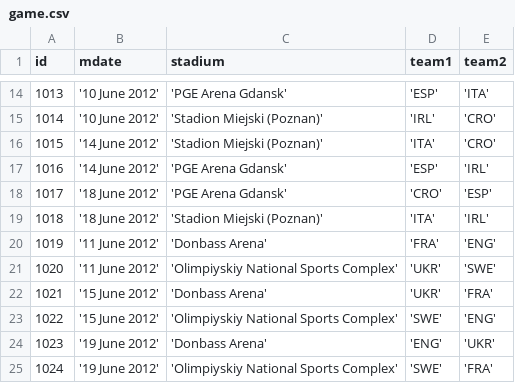
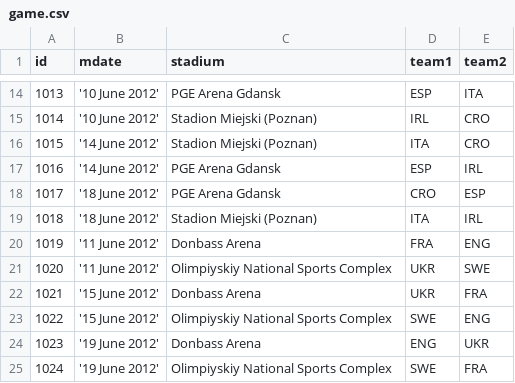
Before and after one commit to sumant-28/dplyr-and-SQL, a CSV file: game.csv, drawn as a sheet; only a part is shown, gaps mark what is left out; the diff covers the shown part only.

```diff
--- a/game.csv
+++ b/game.csv
@@ -14,12 +14,12 @@ id,mdate,stadium,team1,team2
-1013,'10 June 2012','PGE Arena Gdansk','ESP','ITA'
-1014,'10 June 2012','Stadion Miejski (Poznan)','IRL','CRO'
-1015,'14 June 2012','Stadion Miejski (Poznan)','ITA','CRO'
-1016,'14 June 2012','PGE Arena Gdansk','ESP','IRL'
-1017,'18 June 2012','PGE Arena Gdansk','CRO','ESP'
-1018,'18 June 2012','Stadion Miejski (Poznan)','ITA','IRL'
-1019,'11 June 2012','Donbass Arena','FRA','ENG'
-1020,'11 June 2012','Olimpiyskiy National Sports Complex','UKR','SWE'
-1021,'15 June 2012','Donbass Arena','UKR','FRA'
-1022,'15 June 2012','Olimpiyskiy National Sports Complex','SWE','ENG'
-1023,'19 June 2012','Donbass Arena','ENG','UKR'
-1024,'19 June 2012','Olimpiyskiy National Sports Complex','SWE','FRA'
+1013,'10 June 2012',PGE Arena Gdansk,ESP,ITA
+1014,'10 June 2012',Stadion Miejski (Poznan),IRL,CRO
+1015,'14 June 2012',Stadion Miejski (Poznan),ITA,CRO
+1016,'14 June 2012',PGE Arena Gdansk,ESP,IRL
+1017,'18 June 2012',PGE Arena Gdansk,CRO,ESP
+1018,'18 June 2012',Stadion Miejski (Poznan),ITA,IRL
+1019,'11 June 2012',Donbass Arena,FRA,ENG
+1020,'11 June 2012',Olimpiyskiy National Sports Complex,UKR,SWE
+1021,'15 June 2012',Donbass Arena,UKR,FRA
+1022,'15 June 2012',Olimpiyskiy National Sports Complex,SWE,ENG
+1023,'19 June 2012',Donbass Arena,ENG,UKR
+1024,'19 June 2012',Olimpiyskiy National Sports Complex,SWE,FRA
```
Also changed, not shown: 57 edited cells elsewhere in this file, eteam.csv, goal.csv.
